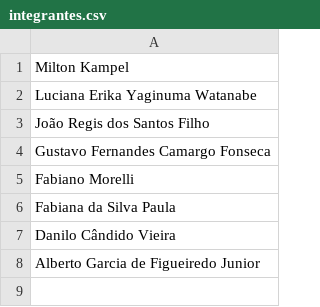
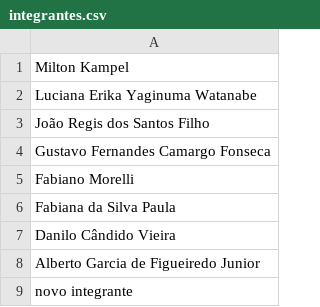
Before and after one commit to DaniloCVieira/mcb, a CSV file: integrantes.csv, drawn as a sheet; the diff names each change by its address in the sheet, - before the commit and + after, or states it on an @@ line.

Commit message:
Update integrantes.csv

```diff
--- a/integrantes.csv
+++ b/integrantes.csv
+row 9: novo integrante
```
